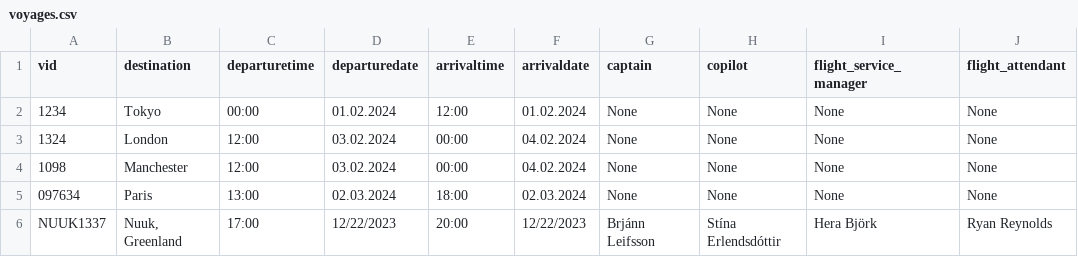
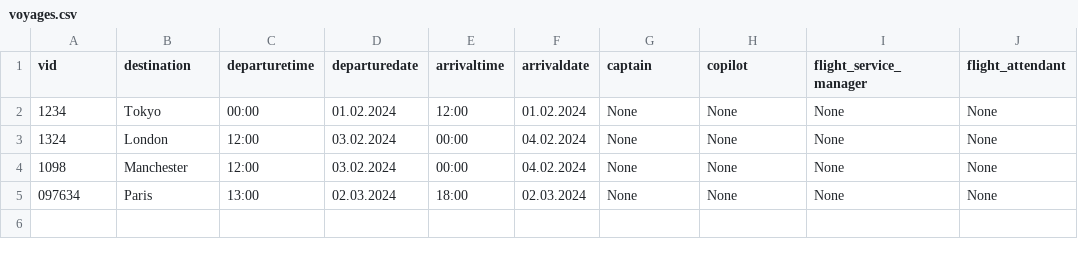
Before and after one commit to d0nti/NaN-Air, a CSV file: src/Files/voyages.csv, drawn as a sheet; the diff names each change by its address in the sheet, - before the commit and + after, or states it on an @@ line.

Commit message:
Copy Voyages 🤯

```diff
--- a/src/Files/voyages.csv
+++ b/src/Files/voyages.csv
-row 6: NUUK1337 | Nuuk, Greenland | 17:00 | 12/22/2023 | 20:00 | 12/22/2023 | Brjánn Leifsson | Stína Erlendsdóttir | Hera Björk | Ryan Reynolds
```
Also changed, not shown: 5 other files.
